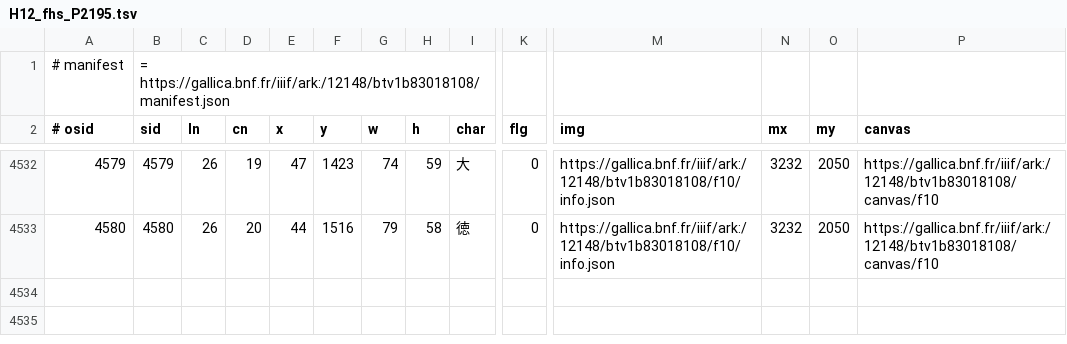
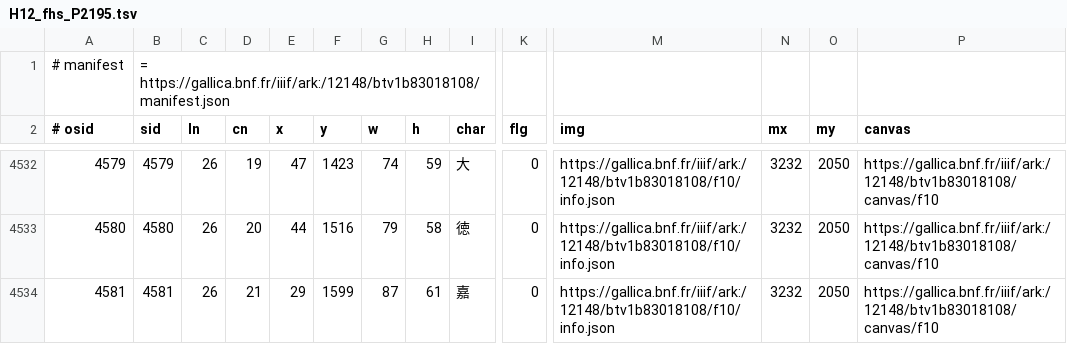
Before and after one commit to chise/hng-kiridashi-data, a TSV file: H12_fhs_P2195.tsv, drawn as a sheet; only a part is shown, gaps mark what is left out; rows hold the shown columns only; the diff names each change by its address in the sheet, - before the commit and + after, or states it on an @@ line.

Commit message:
(26-21: (29,1599)+87+61): add [via Kiridashi-kun]

```diff
--- a/H12_fhs_P2195.tsv
+++ b/H12_fhs_P2195.tsv
+row 4534: 4581 | 4581 | 26 | 21 | 29 | 1599 | 87 | 61 | 嘉 | 0 | https://gallica.bnf.fr/iiif/ark:/12148/btv1b83018108/f10/info.json | 3232 | 2050 | https://gallica.bnf.fr/iiif/ark:/12148/btv1b83018108/canvas/f10
```
